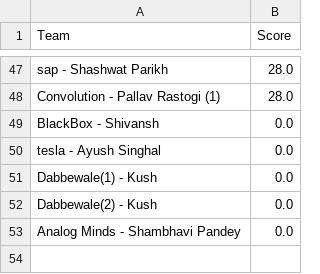
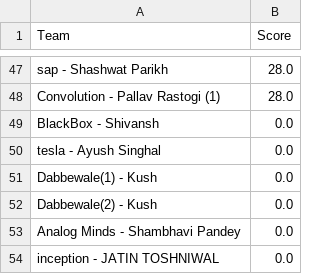
Before and after one commit to Akshat221005/dmc-leaderboard, a CSV file: leaderboard.csv, drawn as a sheet; only a part is shown, gaps mark what is left out; the diff names each change by its address in the sheet, - before the commit and + after, or states it on an @@ line.

Commit message:
auto update leaderboard

```diff
--- a/leaderboard.csv
+++ b/leaderboard.csv
+row 54: inception - JATIN TOSHNIWAL | 0.0
```
Also changed, not shown: 1 other file.
